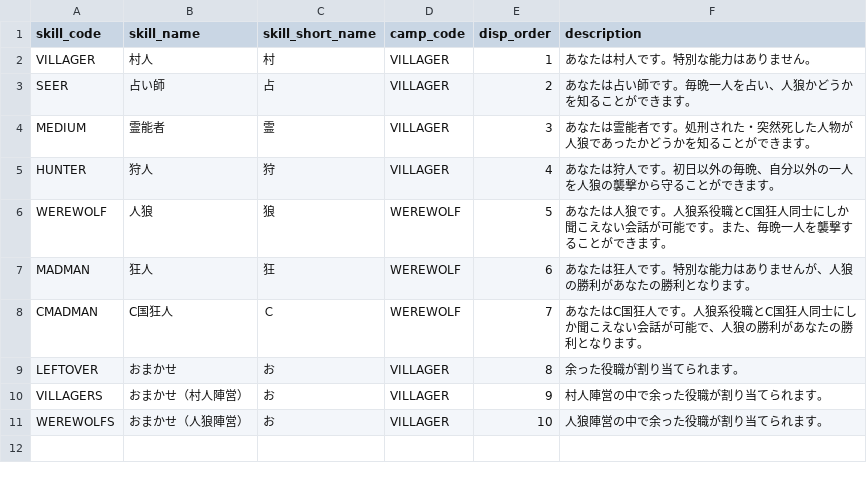
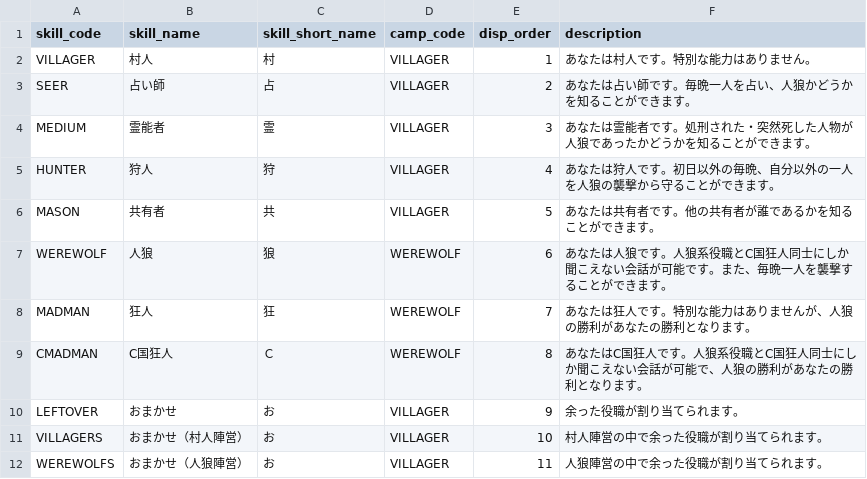
Before and after one commit to h-orito/howling-wolf-api, a TSV file: dbflute_howlingwolfdb/playsql/data/common/tsv/UTF-8/04-SKILL.tsv, drawn as a sheet.

```diff
--- a/dbflute_howlingwolfdb/playsql/data/common/tsv/UTF-8/04-SKILL.tsv
+++ b/dbflute_howlingwolfdb/playsql/data/common/tsv/UTF-8/04-SKILL.tsv
@@ -5,7 +5,8 @@ MEDIUM	霊能者	霊	VILLAGER	3	あなたは霊能者です。処刑された・
 HUNTER	狩人	狩	VILLAGER	4	あなたは狩人です。初日以外の毎晩、自分以外の一人を人狼の襲撃から守ることができます。
-WEREWOLF	人狼	狼	WEREWOLF	5	あなたは人狼です。人狼系役職とC国狂人同士にしか聞こえない会話が可能です。また、毎晩一人を襲撃することができます。
-MADMAN	狂人	狂	WEREWOLF	6	あなたは狂人です。特別な能力はありませんが、人狼の勝利があなたの勝利となります。
-CMADMAN	C国狂人	Ｃ	WEREWOLF	7	あなたはC国狂人です。人狼系役職とC国狂人同士にしか聞こえない会話が可能で、人狼の勝利があなたの勝利となります。
-LEFTOVER	おまかせ	お	VILLAGER	8	余った役職が割り当てられます。
-VILLAGERS	おまかせ（村人陣営）	お	VILLAGER	9	村人陣営の中で余った役職が割り当てられます。
-WEREWOLFS	おまかせ（人狼陣営）	お	VILLAGER	10	人狼陣営の中で余った役職が割り当てられます。
+MASON	共有者	共	VILLAGER	5	あなたは共有者です。他の共有者が誰であるかを知ることができます。
+WEREWOLF	人狼	狼	WEREWOLF	6	あなたは人狼です。人狼系役職とC国狂人同士にしか聞こえない会話が可能です。また、毎晩一人を襲撃することができます。
+MADMAN	狂人	狂	WEREWOLF	7	あなたは狂人です。特別な能力はありませんが、人狼の勝利があなたの勝利となります。
+CMADMAN	C国狂人	Ｃ	WEREWOLF	8	あなたはC国狂人です。人狼系役職とC国狂人同士にしか聞こえない会話が可能で、人狼の勝利があなたの勝利となります。
+LEFTOVER	おまかせ	お	VILLAGER	9	余った役職が割り当てられます。
+VILLAGERS	おまかせ（村人陣営）	お	VILLAGER	10	村人陣営の中で余った役職が割り当てられます。
+WEREWOLFS	おまかせ（人狼陣営）	お	VILLAGER	11	人狼陣営の中で余った役職が割り当てられます。
```
Also changed, not shown: dbflute_howlingwolfdb/playsql/data/common/tsv/UTF-8/05-MESSAGE_TYPE.tsv, 16 other files.
